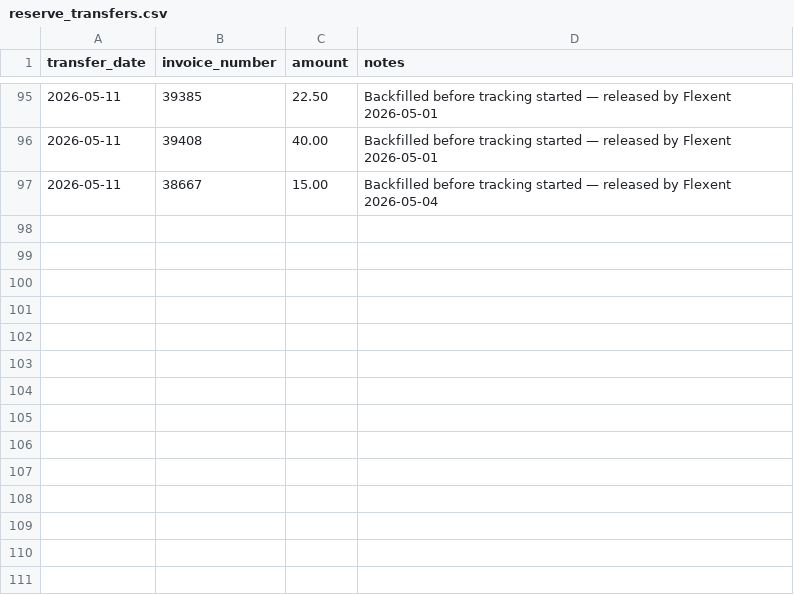
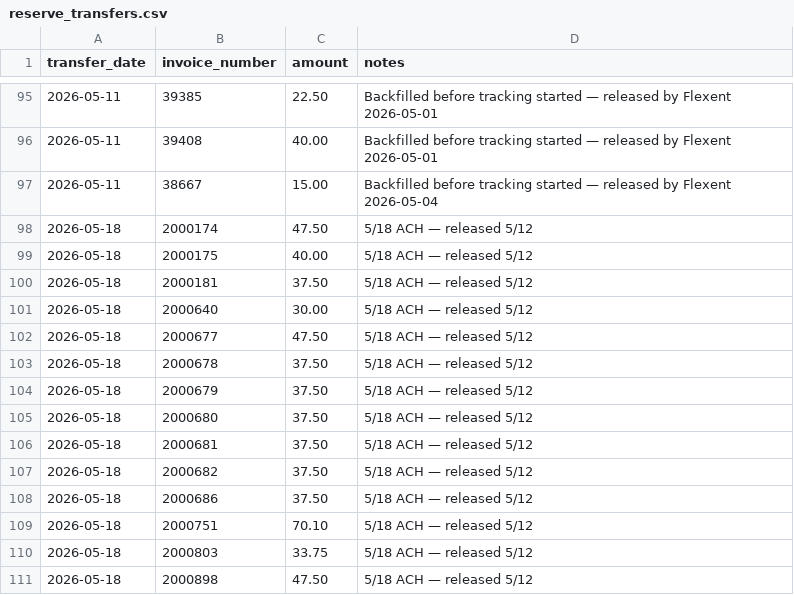
Before and after one commit to bhoffman9/ceeast, a CSV file: public/data/reserve_transfers.csv, drawn as a sheet; only a part is shown, gaps mark what is left out.

```diff
--- a/public/data/reserve_transfers.csv
+++ b/public/data/reserve_transfers.csv
@@ -97 +97,15 @@ transfer_date,invoice_number,amount,notes
 2026-05-11,38667,15.00,Backfilled before tracking started — released by Flexent 2026-05-04
+2026-05-18,2000174,47.50,5/18 ACH — released 5/12
+2026-05-18,2000175,40.00,5/18 ACH — released 5/12
+2026-05-18,2000181,37.50,5/18 ACH — released 5/12
+2026-05-18,2000640,30.00,5/18 ACH — released 5/12
+2026-05-18,2000677,47.50,5/18 ACH — released 5/12
+2026-05-18,2000678,37.50,5/18 ACH — released 5/12
+2026-05-18,2000679,37.50,5/18 ACH — released 5/12
+2026-05-18,2000680,37.50,5/18 ACH — released 5/12
+2026-05-18,2000681,37.50,5/18 ACH — released 5/12
+2026-05-18,2000682,37.50,5/18 ACH — released 5/12
+2026-05-18,2000686,37.50,5/18 ACH — released 5/12
+2026-05-18,2000751,70.10,5/18 ACH — released 5/12
+2026-05-18,2000803,33.75,5/18 ACH — released 5/12
+2026-05-18,2000898,47.50,5/18 ACH — released 5/12
```
Also changed, not shown: public/data/kris_payments.csv, 1 other file.
